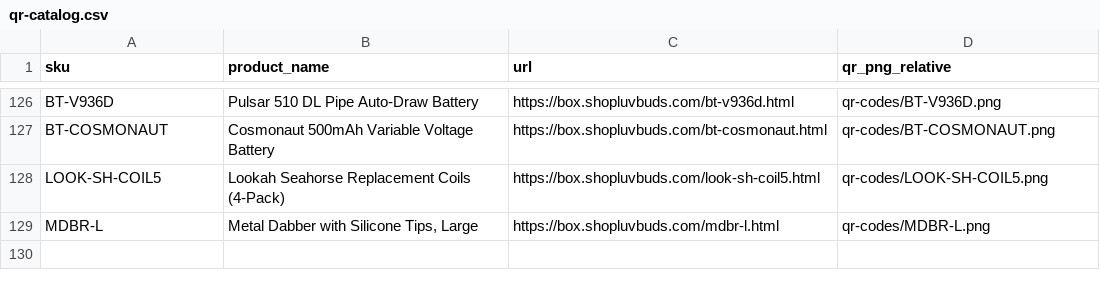
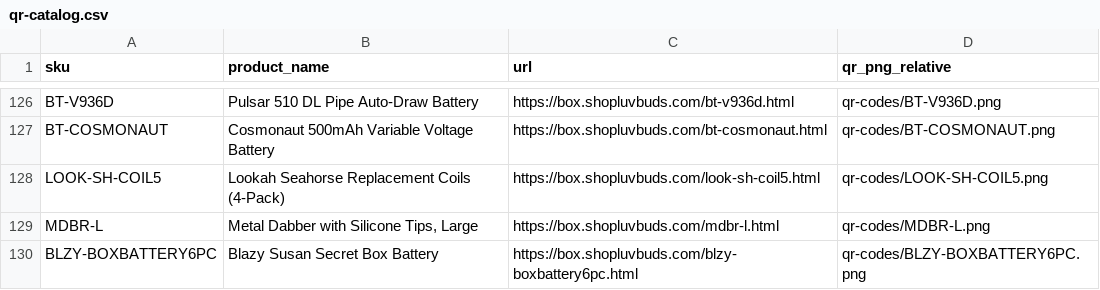
Before and after one commit to taskmaster-luvbuds/smoke-shop-in-a-box, a CSV file: qr-catalog.csv, drawn as a sheet; only a part is shown, gaps mark what is left out.

Commit message:
Add BLZY-BOXBATTERY6PC page (operator image+copy) — qrtop50sku now 41/41
Blazy Susan Secret Box battery (out-of-stock, not scrapeable) built from operator-supplied
image + copy. qrtop50sku.html: all 41 top-sellers now have QR codes. qr-catalog 128->129.

```diff
--- a/qr-catalog.csv
+++ b/qr-catalog.csv
@@ -129 +129,2 @@ LOOK-SH-COIL5,Lookah Seahorse Replacement Coils (4-Pack),https://box.shopluvbuds
 MDBR-L,"Metal Dabber with Silicone Tips, Large",https://box.shopluvbuds.com/mdbr-l.html,qr-codes/MDBR-L.png
+BLZY-BOXBATTERY6PC,Blazy Susan Secret Box Battery,https://box.shopluvbuds.com/blzy-boxbattery6pc.html,qr-codes/BLZY-BOXBATTERY6PC.png
```
Also changed, not shown: 5 other files.
